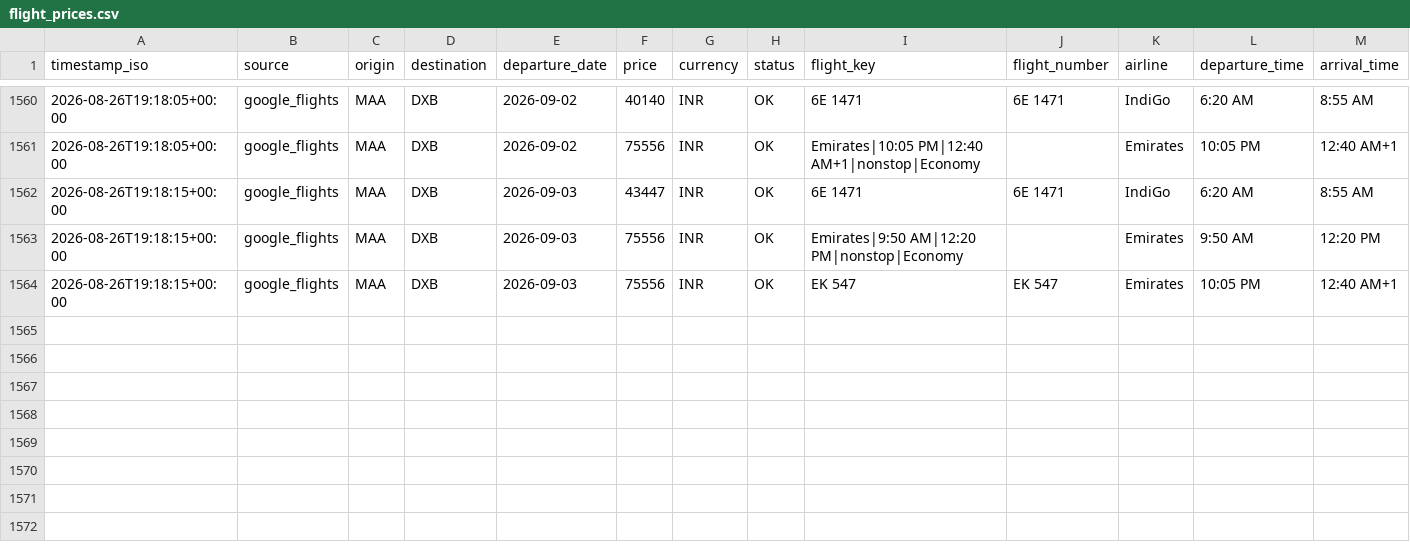
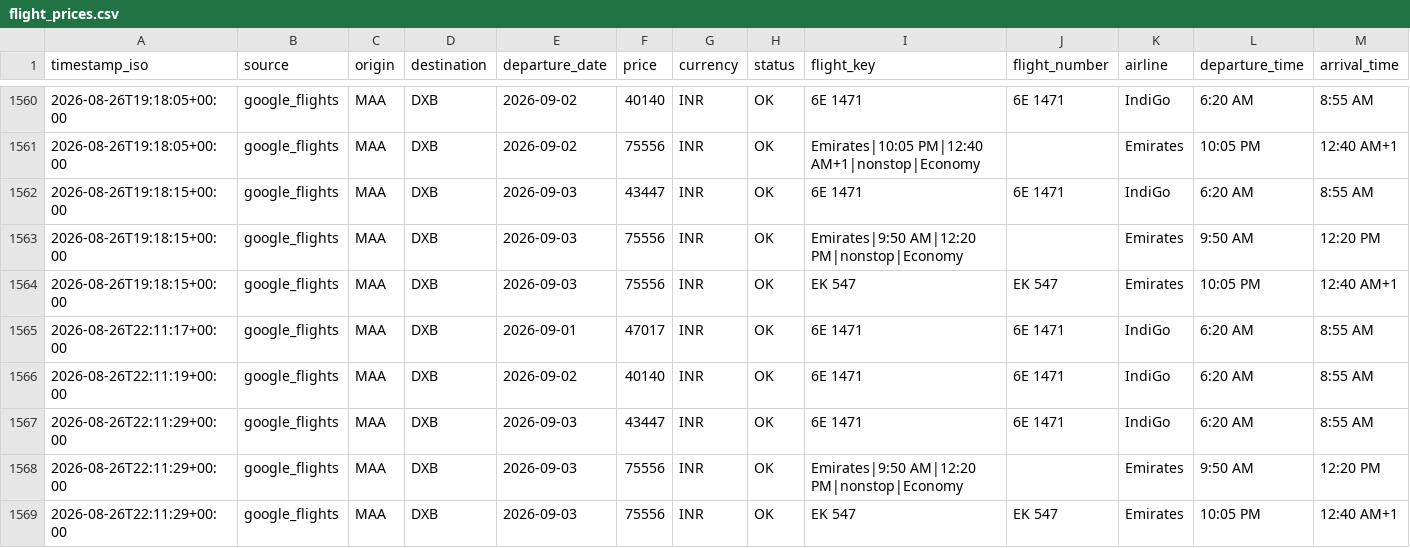
Before and after one commit to subuuuus/flight-tracker-maa-dxb, a CSV file: data/flight_prices.csv, drawn as a sheet; only a part is shown, gaps mark what is left out; rows hold the shown columns only; the diff names each change by its address in the sheet, - before the commit and + after, or states it on an @@ line.

```diff
--- a/data/flight_prices.csv
+++ b/data/flight_prices.csv
+row 1565: 2026-08-26T22:11:17+00:00 | google_flights | MAA | DXB | 2026-09-01 | 47017 | INR | OK | 6E 1471 | 6E 1471 | IndiGo | 6:20 AM | 8:55 AM
+row 1566: 2026-08-26T22:11:19+00:00 | google_flights | MAA | DXB | 2026-09-02 | 40140 | INR | OK | 6E 1471 | 6E 1471 | IndiGo | 6:20 AM | 8:55 AM
+row 1567: 2026-08-26T22:11:29+00:00 | google_flights | MAA | DXB | 2026-09-03 | 43447 | INR | OK | 6E 1471 | 6E 1471 | IndiGo | 6:20 AM | 8:55 AM
+row 1568: 2026-08-26T22:11:29+00:00 | google_flights | MAA | DXB | 2026-09-03 | 75556 | INR | OK | Emirates|9:50 AM|12:20 PM|nonstop|Economy |  | Emirates | 9:50 AM | 12:20 PM
+row 1569: 2026-08-26T22:11:29+00:00 | google_flights | MAA | DXB | 2026-09-03 | 75556 | INR | OK | EK 547 | EK 547 | Emirates | 10:05 PM | 12:40 AM+1
```
Also changed, not shown: 2 other files.
